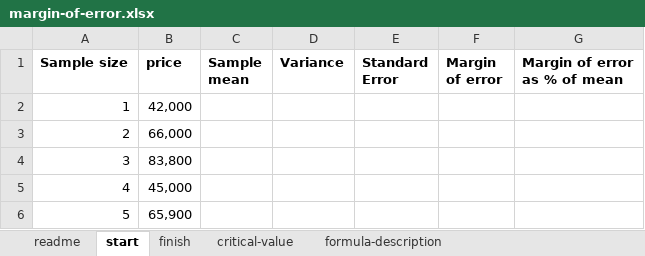
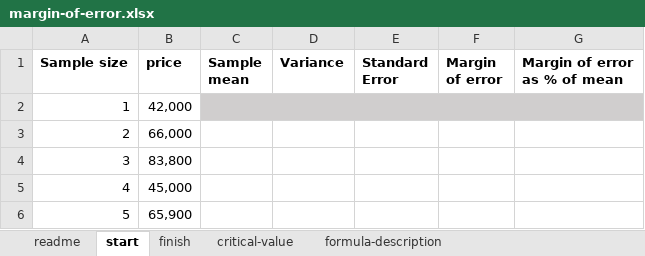
Before and after one commit to stringfestdata/olt-excel-stats-for-analytics, an Excel workbook: 3-t-tests-for-business-impact/margin-of-error.xlsx, sheet start, drawn as a sheet; only a part is shown; values as stored, in another font and other column widths than the file's, no borders; charts and pictures not drawn; the diff names each change by its address in the sheet, - before the commit and + after, or states it on an @@ line.

```diff
--- a/3-t-tests-for-business-impact/margin-of-error.xlsx (sheet start)
+++ b/3-t-tests-for-business-impact/margin-of-error.xlsx (sheet start)
-C2:G2 fill: none
+C2:G2 fill: #D0CECE
+C2:G2 merged
```
Also changed, not shown: charts or pictures, 2-foundations-of-inferential-statistics/housing-foundations-solution.xlsx, 2-foundations-of-inferential-statistics/housing-foundations.xlsx, 8 other files.
